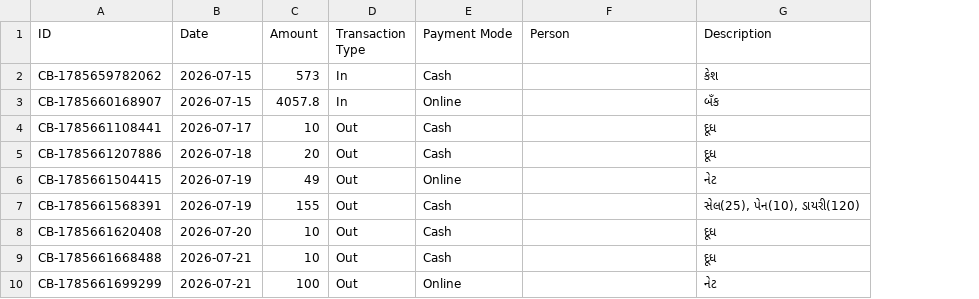
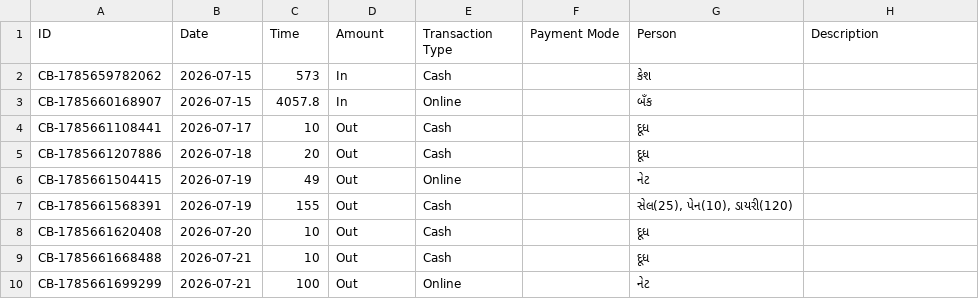
Before and after one commit to Jenil3797/personal-dashboard, a CSV file: cashbook.csv, drawn as a sheet; addresses are those after the commit; the diff names each change by its address in the sheet, - before the commit and + after, or states it on an @@ line.

Commit message:
Change header from 'Amount' to 'Time'
Updated the header to include 'Time' instead of 'Amount'.

```diff
--- a/cashbook.csv
+++ b/cashbook.csv
+column F (Payment Mode), empty
-C1: Amount
+C1: Time
-D1: Transaction Type
+D1: Amount
-E1: Payment Mode
+E1: Transaction Type
-G2 (Person): (empty)
+G2 (Person): કેશ
-H2 (Description): કેશ
+H2 (Description): (empty)
-G3 (Person): (empty)
+G3 (Person): બઁક
-H3 (Description): બઁક
+H3 (Description): (empty)
-G4:G5 (Person): (empty)
+G4:G5 (Person): દૂધ
-H4:H5 (Description): દૂધ
+H4:H5 (Description): (empty)
-G6 (Person): (empty)
+G6 (Person): નેટ
-H6 (Description): નેટ
+H6 (Description): (empty)
-G7 (Person): (empty)
+G7 (Person): સેલ(25), પેન(10), ડાયરી(120)
-H7 (Description): સેલ(25), પેન(10), ડાયરી(120)
+H7 (Description): (empty)
-G8:G9 (Person): (empty)
+G8:G9 (Person): દૂધ
-H8:H9 (Description): દૂધ
+H8:H9 (Description): (empty)
-G10 (Person): (empty)
+G10 (Person): નેટ
-H10 (Description): નેટ
+H10 (Description): (empty)
```
